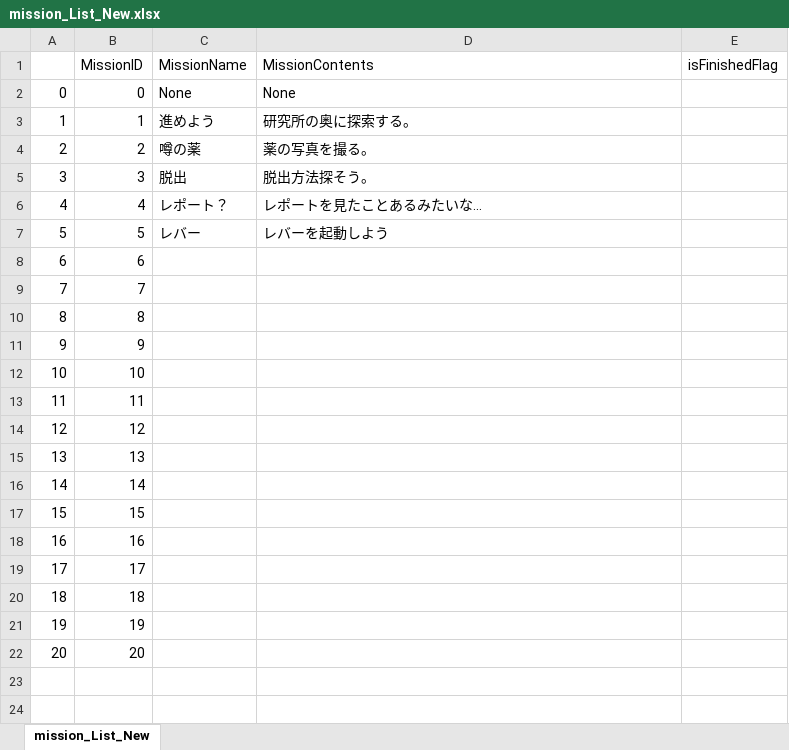
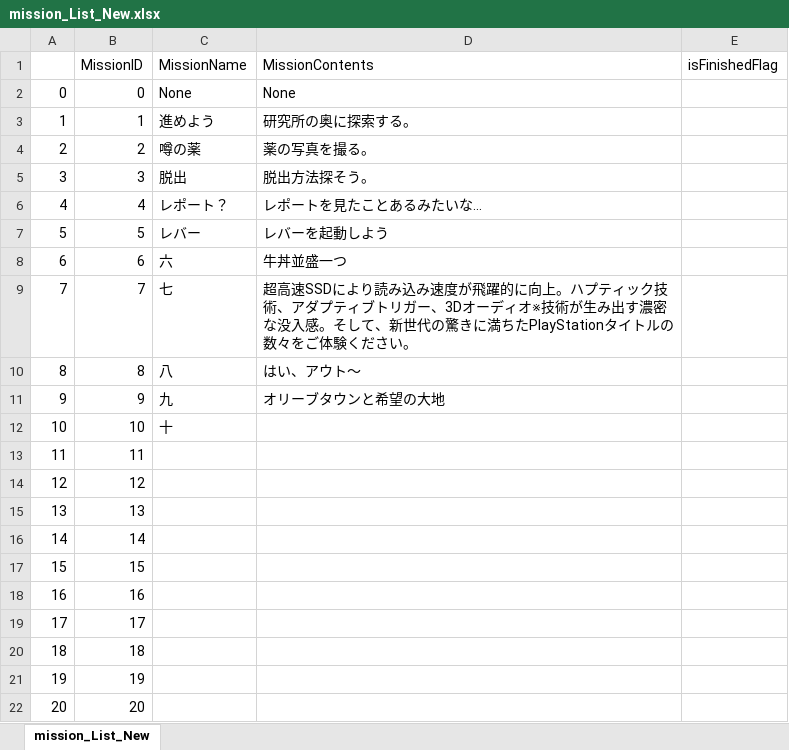
Before and after one commit to JecManabuNishimura/19CUHukuokaGameB, an Excel workbook: Game/Content/Files/mission_List_New.xlsx, sheet mission_List_New, drawn as a sheet; values as stored, in another font and other column widths than the file's, no borders; the diff names each change by its address in the sheet, - before the commit and + after, or states it on an @@ line.

```diff
--- a/Game/Content/Files/mission_List_New.xlsx (sheet mission_List_New)
+++ b/Game/Content/Files/mission_List_New.xlsx (sheet mission_List_New)
-C8 (MissionName): (empty)
+C8 (MissionName): 六
-D8 (MissionContents): (empty)
+D8 (MissionContents): 牛丼並盛一つ
-C9 (MissionName): (empty)
+C9 (MissionName): 七
-D9 (MissionContents): (empty)
+D9 (MissionContents): 超高速SSDにより読み込み速度が飛躍的に向上。ハプティック技術、アダプティブトリガー、3Dオーディオ※技術が生み出す濃密な没入感。そして、新世代の驚きに満ちたPlayStationタイトルの数々をご体験ください。
-C10 (MissionName): (empty)
+C10 (MissionName): 八
-D10 (MissionContents): (empty)
+D10 (MissionContents): はい、アウト～
-C11 (MissionName): (empty)
+C11 (MissionName): 九
-D11 (MissionContents): (empty)
+D11 (MissionContents): オリーブタウンと希望の大地
-C12 (MissionName): (empty)
+C12 (MissionName): 十
```
Also changed, not shown: Game/Content/Files/mapLevels_mission_List.xlsx, 9 other files.
